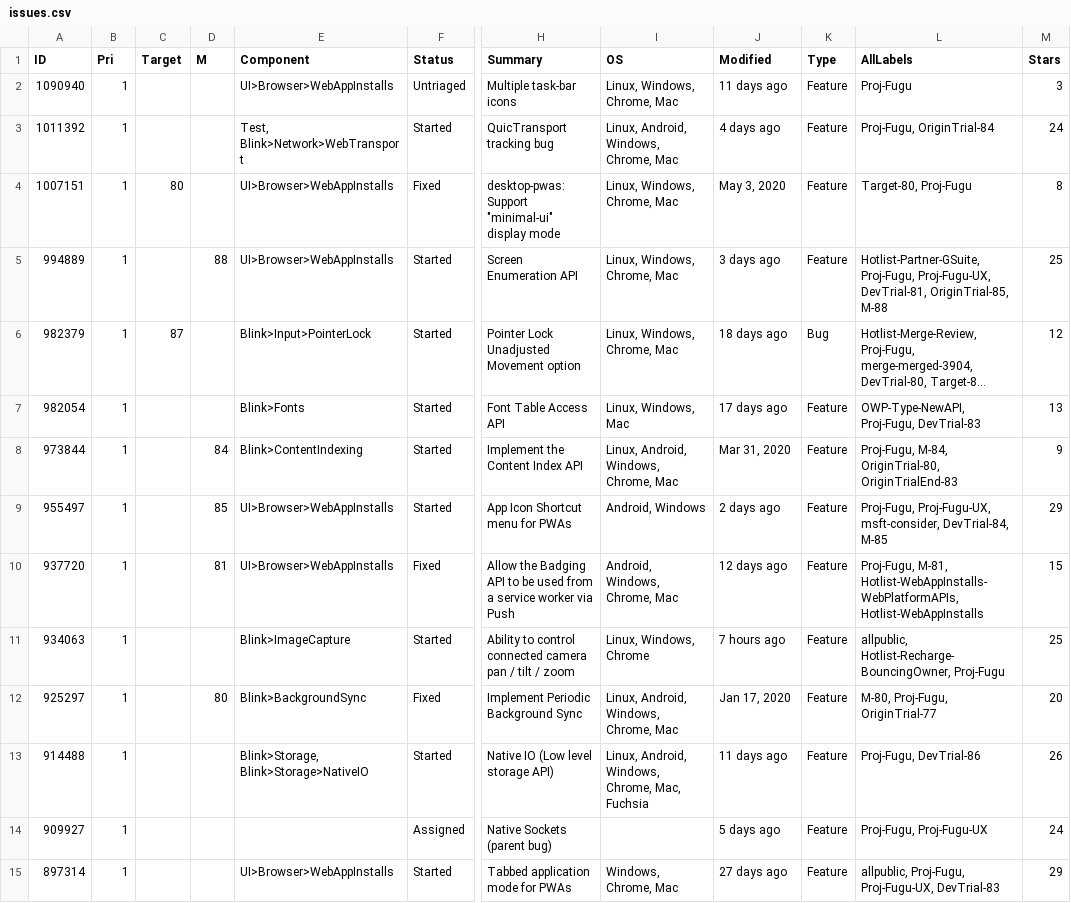
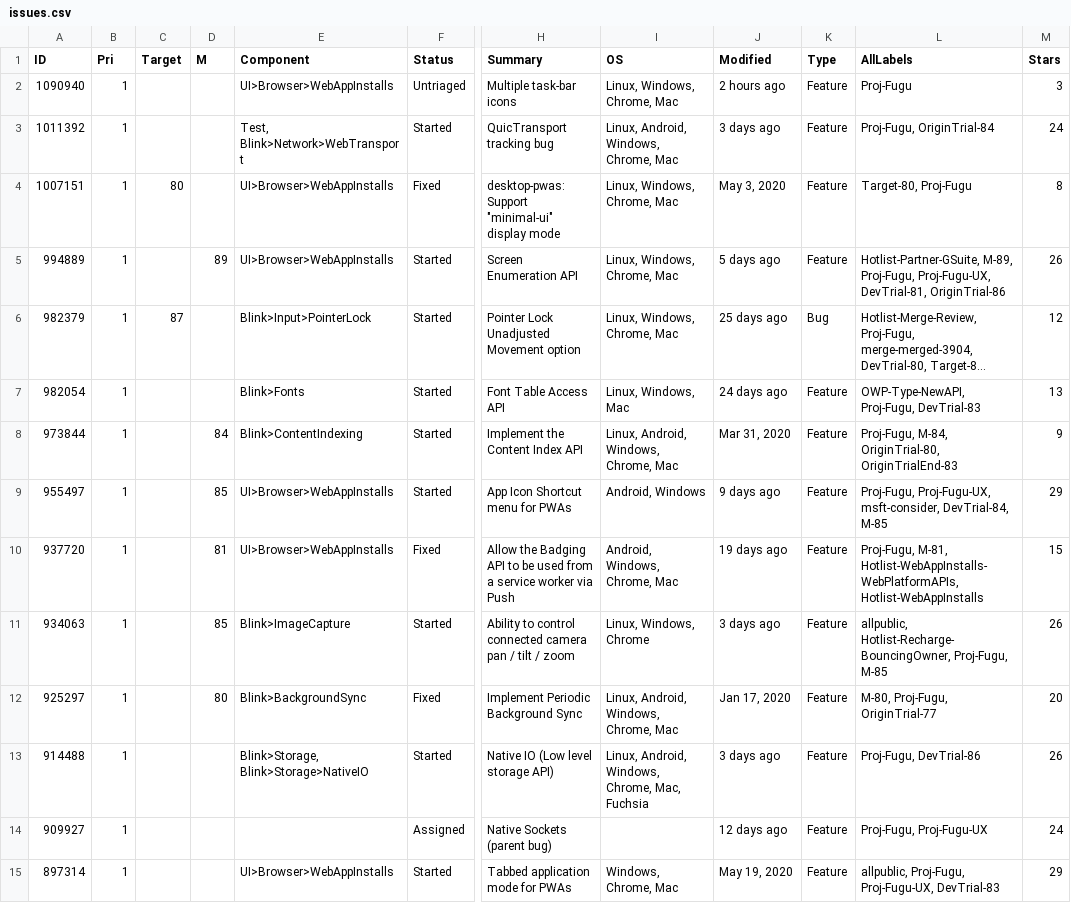
Before and after one commit to GoogleChromeLabs/fugu-tracker, a CSV file: issues.csv, drawn as a sheet; only a part is shown, gaps mark what is left out; long unchanged cells end in …; the diff covers the shown part only; the diff names each change by its address in the sheet, - before the commit and + after, or states it on an @@ line.

```diff
--- a/issues.csv
+++ b/issues.csv
-J2 (Modified): 11 days ago
+J2 (Modified): 2 hours ago
-J3 (Modified): 4 days ago
+J3 (Modified): 3 days ago
-D5 (M): 88
+D5 (M): 89
-J5 (Modified): 3 days ago
+J5 (Modified): 5 days ago
-L5 (AllLabels): Hotlist-Partner-GSuite, Proj-Fugu, Proj-Fugu-UX, DevTrial-81, OriginTrial-85, M-88
+L5 (AllLabels): Hotlist-Partner-GSuite, M-89, Proj-Fugu, Proj-Fugu-UX, DevTrial-81, OriginTrial-86
-M5 (Stars): 25
+M5 (Stars): 26
-J6 (Modified): 18 days ago
+J6 (Modified): 25 days ago
-J7 (Modified): 17 days ago
+J7 (Modified): 24 days ago
-J9 (Modified): 2 days ago
+J9 (Modified): 9 days ago
-J10 (Modified): 12 days ago
+J10 (Modified): 19 days ago
-D11 (M): (empty)
+D11 (M): 85
-J11 (Modified): 7 hours ago
+J11 (Modified): 3 days ago
-L11 (AllLabels): allpublic, Hotlist-Recharge-BouncingOwner, Proj-Fugu
+L11 (AllLabels): allpublic, Hotlist-Recharge-BouncingOwner, Proj-Fugu, M-85
-M11 (Stars): 25
+M11 (Stars): 26
-J13 (Modified): 11 days ago
+J13 (Modified): 3 days ago
-J14 (Modified): 5 days ago
+J14 (Modified): 12 days ago
-J15 (Modified): 27 days ago
+J15 (Modified): May 19, 2020
```
Also changed, not shown: 8 added rows and 58 edited cells elsewhere in this file, 5 other files.
